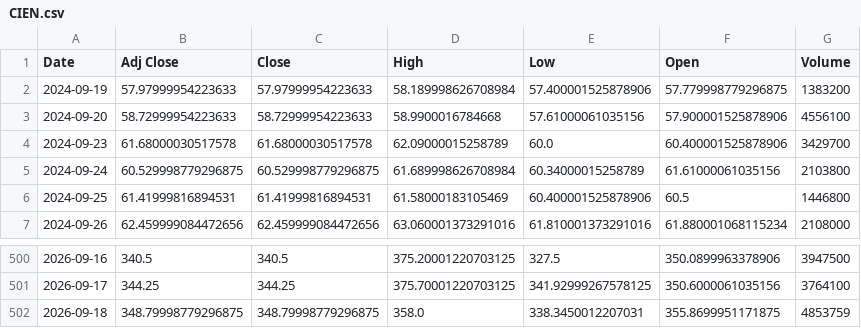
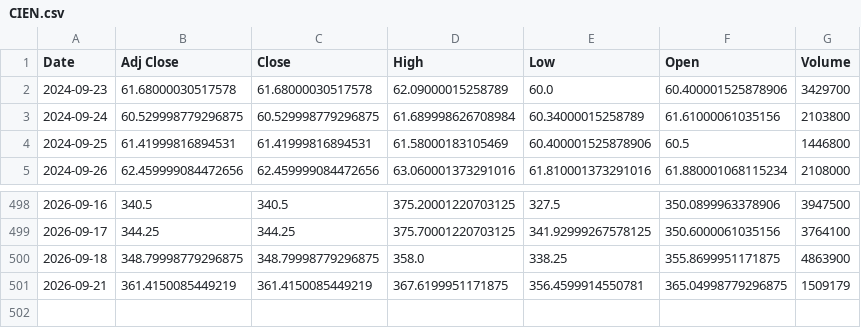
Before and after one commit to Russell3482/Momentum-Trading-Board, a CSV file: data/prices/CIEN.csv, drawn as a sheet; only a part is shown, gaps mark what is left out.

```diff
--- a/data/prices/CIEN.csv
+++ b/data/prices/CIEN.csv
@@ -1,4 +1,2 @@
 Date,Adj Close,Close,High,Low,Open,Volume
-2024-09-19,57.97999954223633,57.97999954223633,58.189998626708984,57.400001525878906,57.779998779296875,1383200
-2024-09-20,58.72999954223633,58.72999954223633,58.9900016784668,57.61000061035156,57.900001525878906,4556100
 2024-09-23,61.68000030517578,61.68000030517578,62.09000015258789,60.0,60.400001525878906,3429700
@@ -501,2 +499,3 @@ Date,Adj Close,Close,High,Low,Open,Volume
 2026-09-17,344.25,344.25,375.70001220703125,341.92999267578125,350.6000061035156,3764100
-2026-09-18,348.79998779296875,348.79998779296875,358.0,338.3450012207031,355.8699951171875,4853759
+2026-09-18,348.79998779296875,348.79998779296875,358.0,338.25,355.8699951171875,4863900
+2026-09-21,361.4150085449219,361.4150085449219,367.6199951171875,356.4599914550781,365.04998779296875,1509179
```
Also changed, not shown: data/prices/BE.csv, data/prices/LABU.csv, 19 other files.
